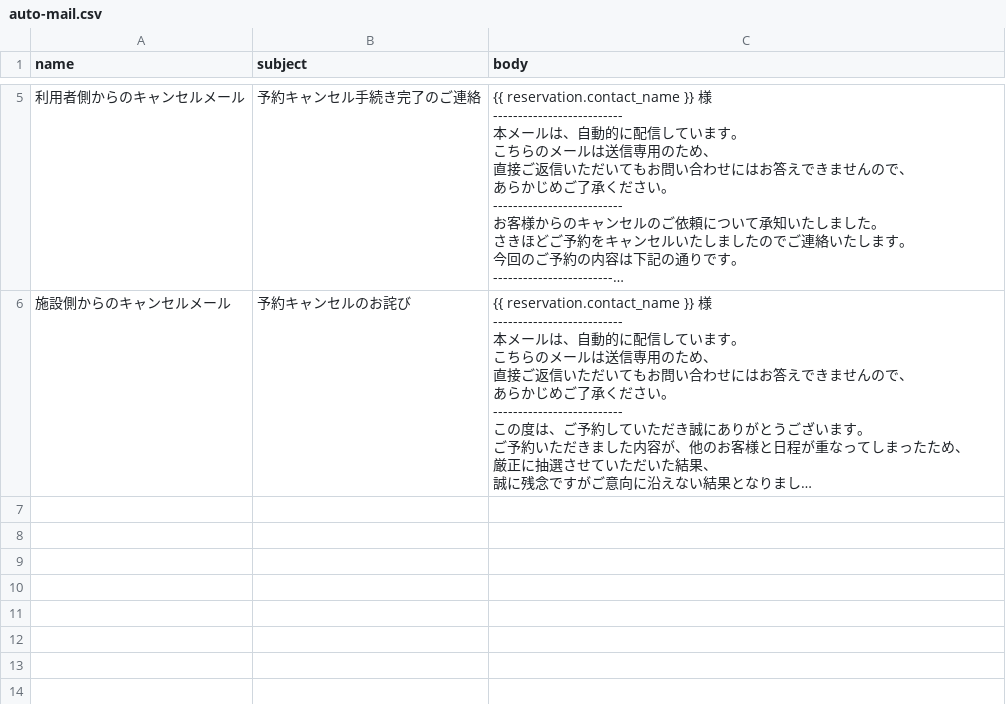
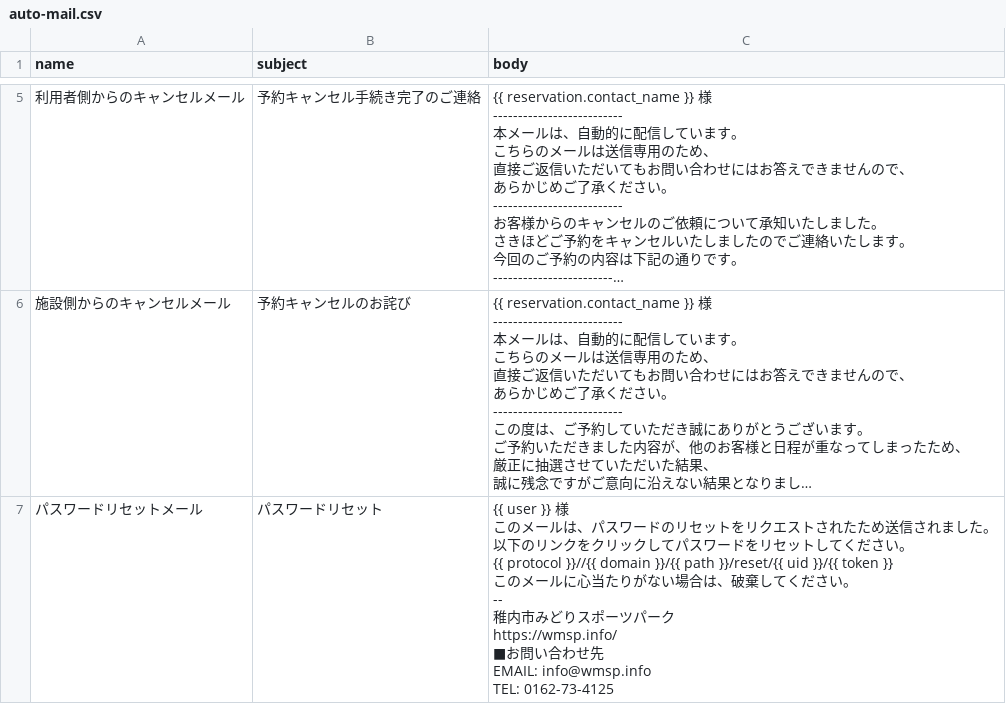
Before and after one commit to webken-git/reservation_system, a CSV file: backend/django/static/app_settings/csv/auto-mail.csv, drawn as a sheet; only a part is shown, gaps mark what is left out; long unchanged cells end in …; ↵ is a line break in a cell; the diff names each change by its address in the sheet, - before the commit and + after, or states it on an @@ line.

Commit message:
Fixed a bug in the password reset function and created an error page 2022-02-12

```diff
--- a/backend/django/static/app_settings/csv/auto-mail.csv
+++ b/backend/django/static/app_settings/csv/auto-mail.csv
+row 7: パスワードリセットメール | パスワードリセット | {{ user }} 様 ↵ このメールは、パスワードのリセットをリクエストされたため送信されました。 ↵ 以下のリンクをクリックしてパスワードをリセットしてください。 ↵ {{ protocol }}//{{ domain }}/{{ path }}/reset/{{ uid }}/{{ token }} ↵ このメールに心当たりがない場合は、破棄してください。 ↵ -- ↵ 稚内市みどりスポーツパーク ↵ https://wmsp.info/ ↵ ■お問い合わせ先 ↵ EMAIL: info@wmsp.info ↵ TEL: 0162-73-4125
```
Also changed, not shown: 39 other files.
